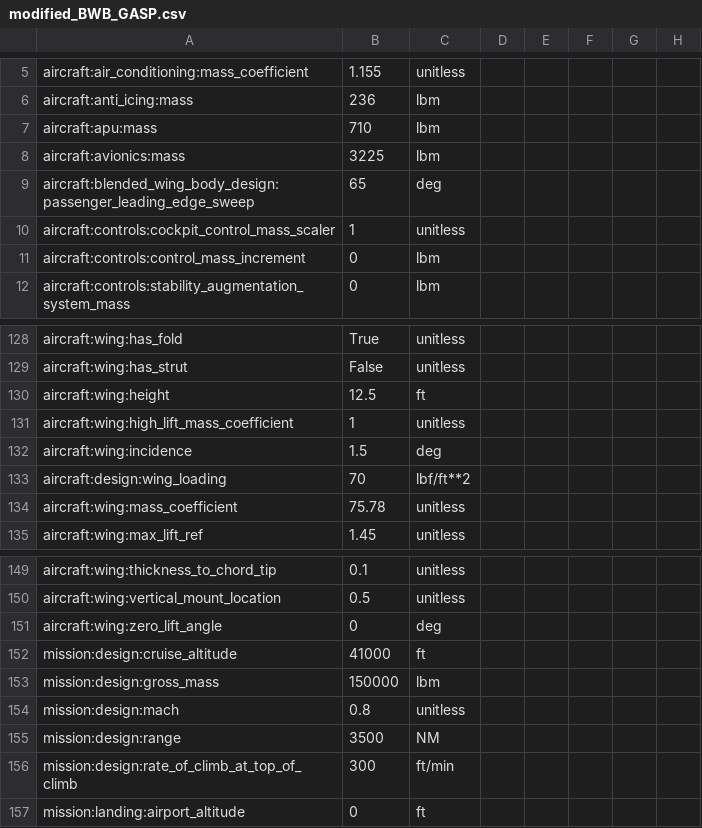
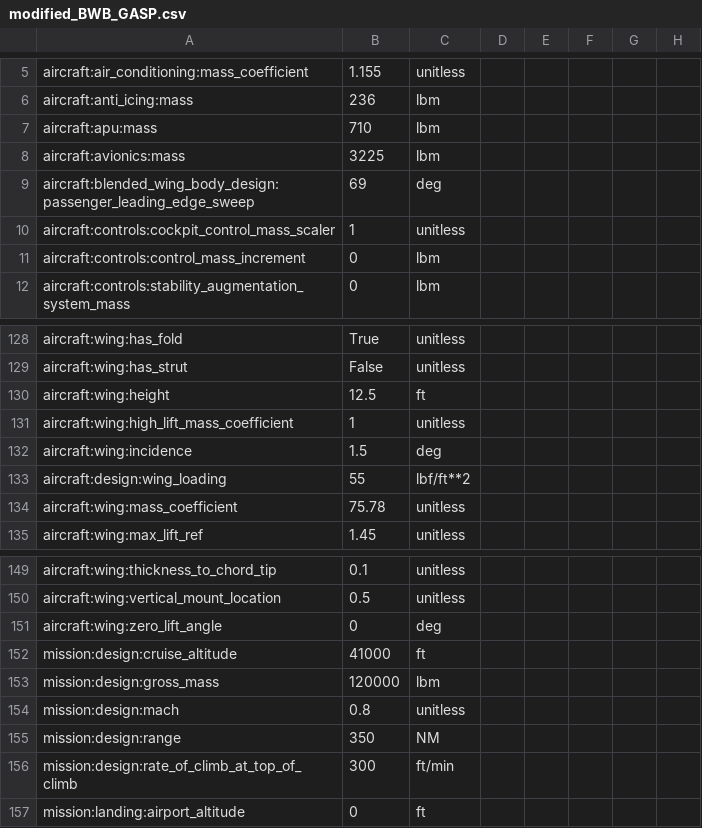
Before and after one commit to adamhlzhu/mae298_team_A, a CSV file: modified_BWB_GASP.csv, drawn as a sheet; only a part is shown, gaps mark what is left out; the diff names each change by its address in the sheet, - before the commit and + after, or states it on an @@ line.

```diff
--- a/modified_BWB_GASP.csv
+++ b/modified_BWB_GASP.csv
-B9: 65
+B9: 69
-B133: 70
+B133: 55
-B153: 150000
+B153: 120000
-B155: 3500
+B155: 350
```
Also changed, not shown: 4 other files.
